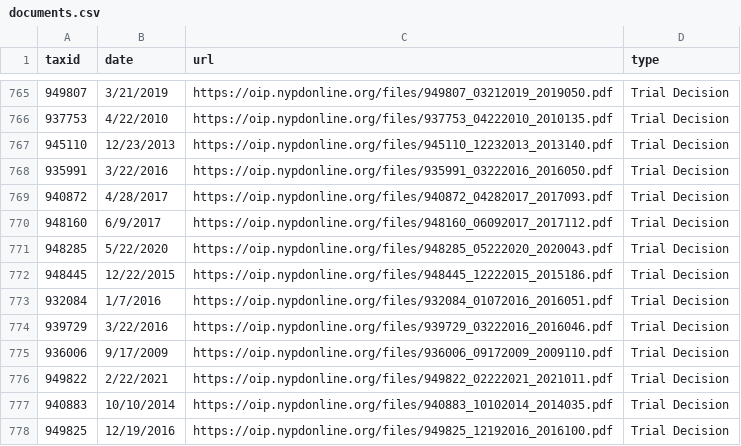
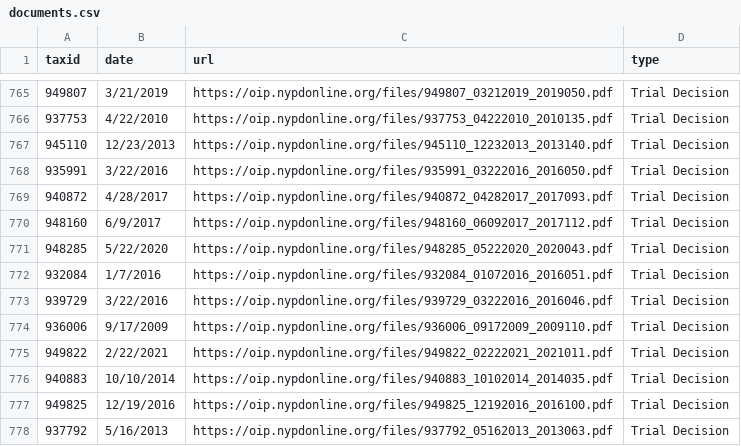
Before and after one commit to gh-islg/nypd-officer-profiles, a CSV file: documents.csv, drawn as a sheet; only a part is shown, gaps mark what is left out; the shorter side is filled out with more unchanged rows; the diff names each change by its address in the sheet, - before the commit and + after, or states it on an @@ line.

```diff
--- a/documents.csv
+++ b/documents.csv
-row 772: 948445 | 12/22/2015 | https://oip.nypdonline.org/files/948445_12222015_2015186.pdf | Trial Decision
```
Also changed, not shown: 30 other files.
